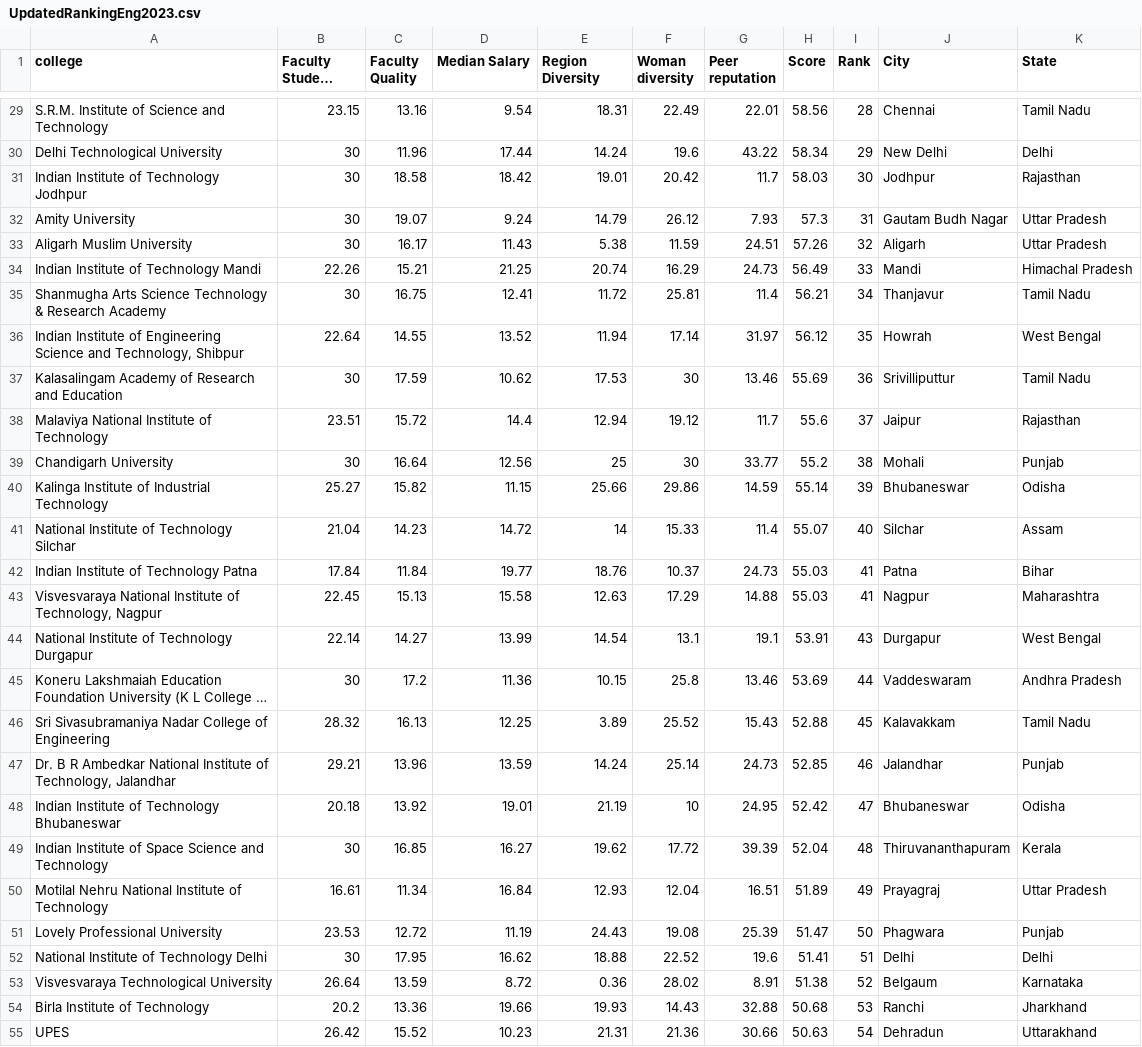
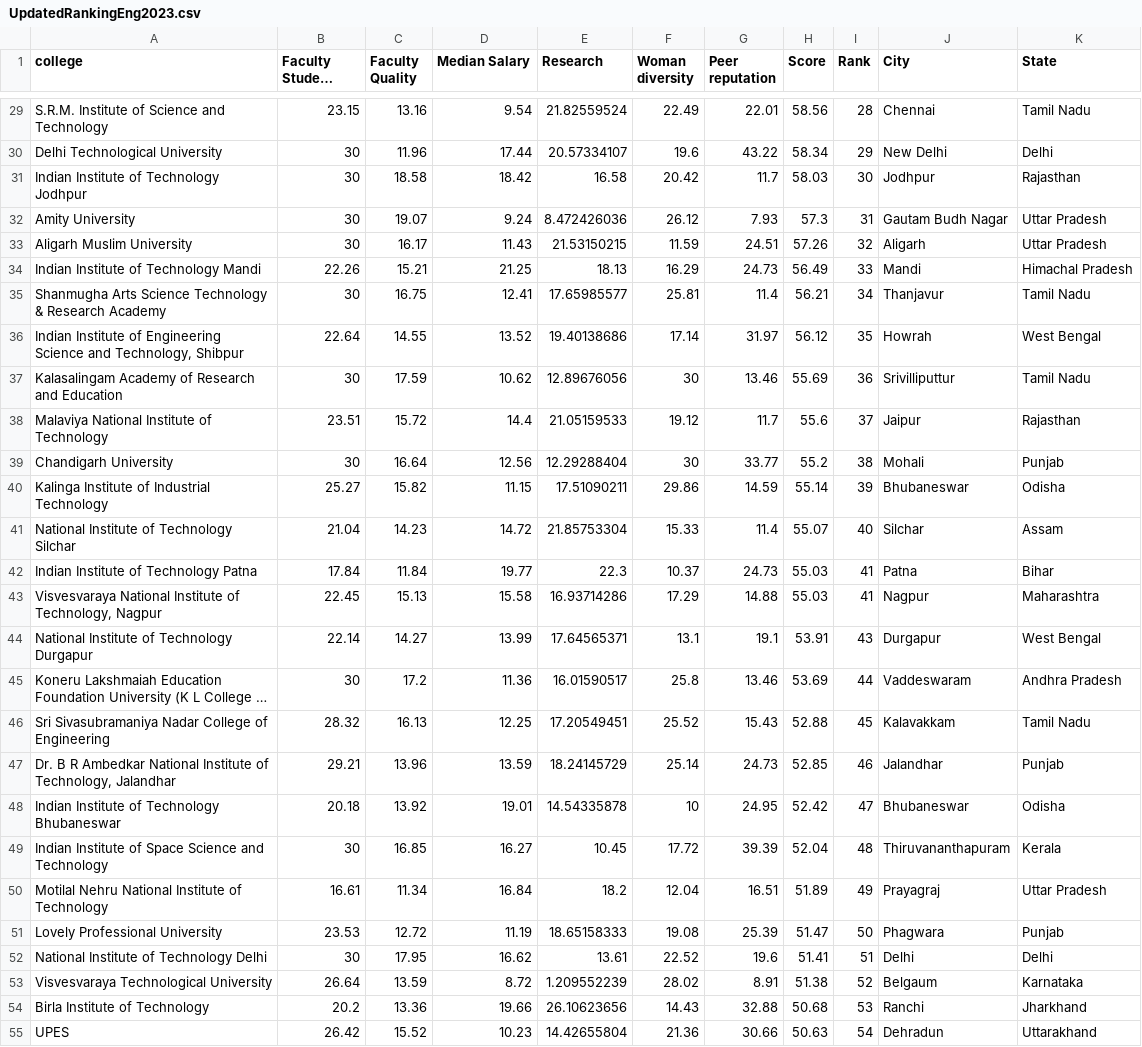
Before and after one commit to Kirtan-khichi/YOU-RANK, a CSV file: public/data/UpdatedRankingEng2023.csv, drawn as a sheet; only a part is shown, gaps mark what is left out; long unchanged cells end in …; the diff covers the shown part only; the diff names each change by its address in the sheet, - before the commit and + after, or states it on an @@ line.

```diff
--- a/public/data/UpdatedRankingEng2023.csv
+++ b/public/data/UpdatedRankingEng2023.csv
-E1: Region Diversity
+E1: Research
-E29 (Research): 18.31
+E29 (Research): 21.82559524
-E30 (Research): 14.24
+E30 (Research): 20.57334107
-E31 (Research): 19.01
+E31 (Research): 16.58
-E32 (Research): 14.79
+E32 (Research): 8.472426036
-E33 (Research): 5.38
+E33 (Research): 21.53150215
-E34 (Research): 20.74
+E34 (Research): 18.13
-E35 (Research): 11.72
+E35 (Research): 17.65985577
-E36 (Research): 11.94
+E36 (Research): 19.40138686
-E37 (Research): 17.53
+E37 (Research): 12.89676056
-E38 (Research): 12.94
+E38 (Research): 21.05159533
-E39 (Research): 25
+E39 (Research): 12.29288404
-E40 (Research): 25.66
+E40 (Research): 17.51090211
-E41 (Research): 14
+E41 (Research): 21.85753304
-E42 (Research): 18.76
+E42 (Research): 22.3
-E43 (Research): 12.63
+E43 (Research): 16.93714286
-E44 (Research): 14.54
+E44 (Research): 17.64565371
-E45 (Research): 10.15
+E45 (Research): 16.01590517
-E46 (Research): 3.89
+E46 (Research): 17.20549451
-E47 (Research): 14.24
+E47 (Research): 18.24145729
-E48 (Research): 21.19
+E48 (Research): 14.54335878
-E49 (Research): 19.62
+E49 (Research): 10.45
-E50 (Research): 12.93
+E50 (Research): 18.2
-E51 (Research): 24.43
+E51 (Research): 18.65158333
-E52 (Research): 18.88
+E52 (Research): 13.61
-E53 (Research): 0.36
+E53 (Research): 1.209552239
-E54 (Research): 19.93
+E54 (Research): 26.10623656
-E55 (Research): 21.31
+E55 (Research): 14.42655804
```
Also changed, not shown: 73 edited cells elsewhere in this file, public/data/Eng2023StudentData.csv, 12 other files.
